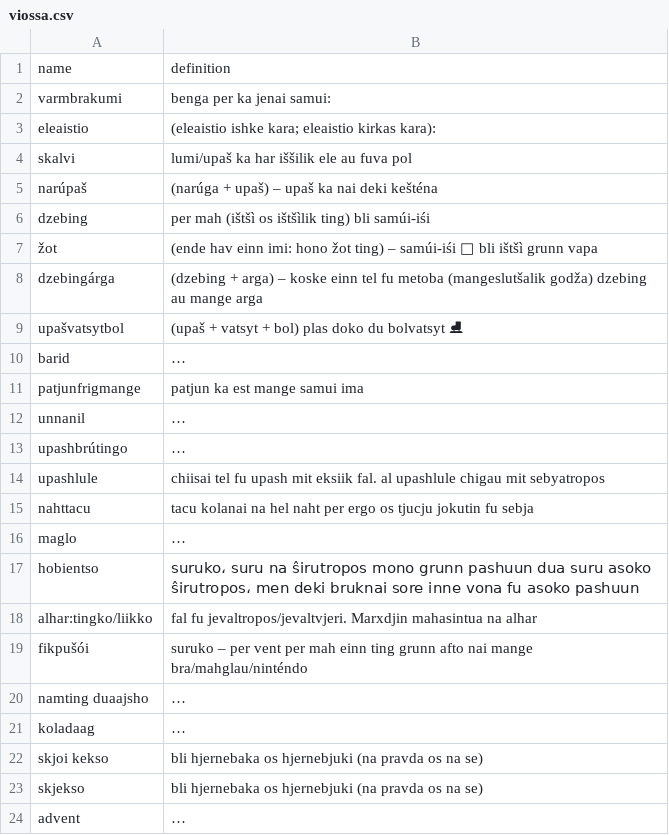
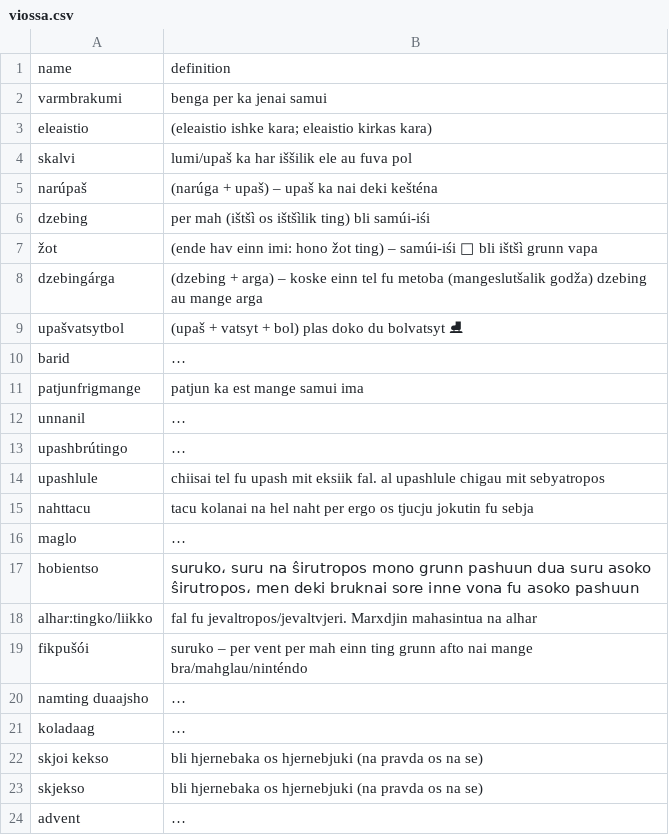
Before and after one commit to WikipediaUserbox/ViossaInCSV, a CSV file: viossa.csv, drawn as a sheet; long unchanged cells end in ….

Commit message:
Update viossa.csv

```diff
--- a/viossa.csv
+++ b/viossa.csv
@@ -1,4 +1,4 @@
 name,definition
-varmbrakumi,benga per ka jenai samui:
-eleaistio,(eleaistio ishke kara; eleaistio kirkas kara):
+varmbrakumi,benga per ka jenai samui
+eleaistio,(eleaistio ishke kara; eleaistio kirkas kara)
 skalvi,lumi/upaš ka har iššilik ele au fuva pol
```
